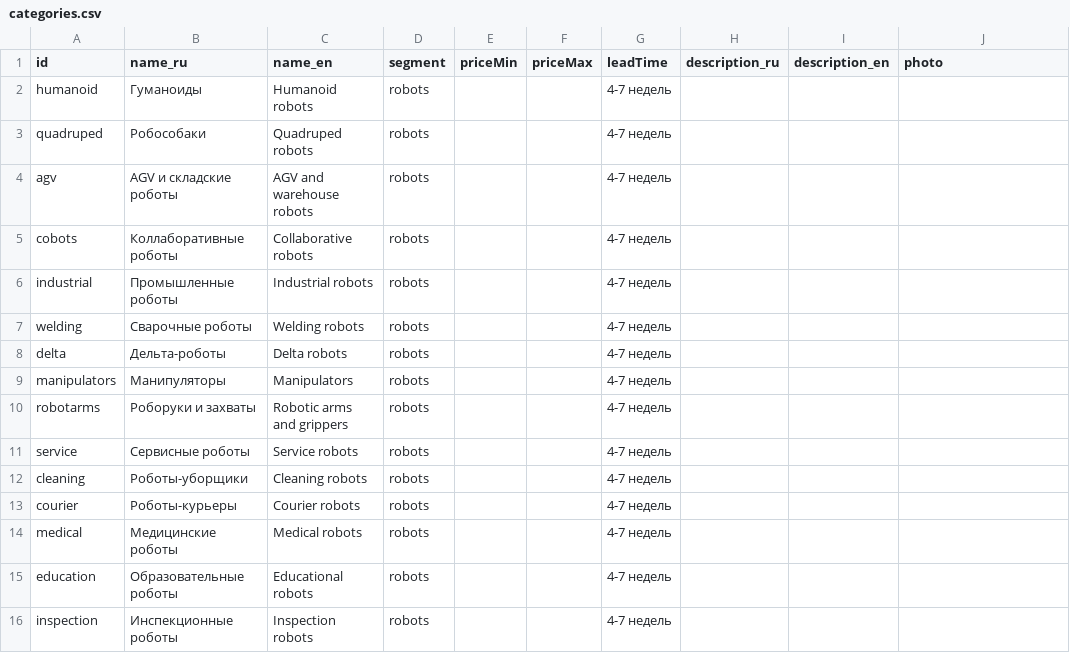
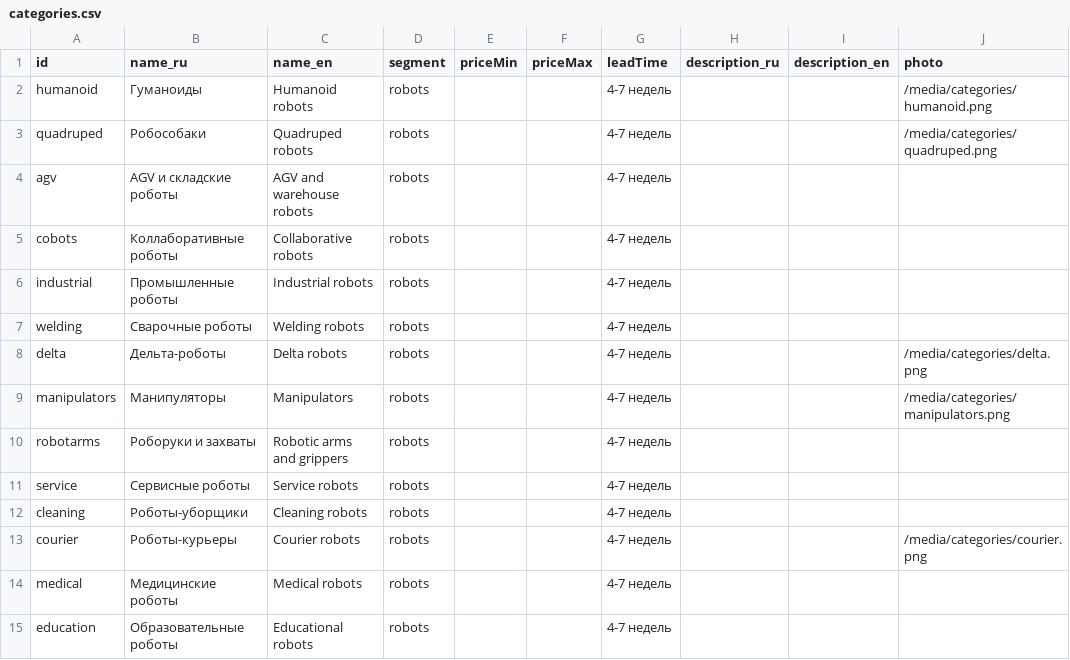
Before and after one commit to Ostap-87/AURA, a CSV file: data/source/categories.csv, drawn as a sheet; only a part is shown; the shorter side is filled out with more unchanged rows.

```diff
--- a/data/source/categories.csv
+++ b/data/source/categories.csv
@@ -1,4 +1,4 @@
 id,name_ru,name_en,segment,priceMin,priceMax,leadTime,description_ru,description_en,photo
-humanoid,Гуманоиды,Humanoid robots,robots,,,4-7 недель,,,
-quadruped,Робособаки,Quadruped robots,robots,,,4-7 недель,,,
+humanoid,Гуманоиды,Humanoid robots,robots,,,4-7 недель,,,/media/categories/humanoid.png
+quadruped,Робособаки,Quadruped robots,robots,,,4-7 недель,,,/media/categories/quadruped.png
 agv,AGV и складские роботы,AGV and warehouse robots,robots,,,4-7 недель,,,
@@ -7,4 +7,4 @@ industrial,Промышленные роботы,Industrial robots,robots,,,4-7
 welding,Сварочные роботы,Welding robots,robots,,,4-7 недель,,,
-delta,Дельта-роботы,Delta robots,robots,,,4-7 недель,,,
-manipulators,Манипуляторы,Manipulators,robots,,,4-7 недель,,,
+delta,Дельта-роботы,Delta robots,robots,,,4-7 недель,,,/media/categories/delta.png
+manipulators,Манипуляторы,Manipulators,robots,,,4-7 недель,,,/media/categories/manipulators.png
 robotarms,Роборуки и захваты,Robotic arms and grippers,robots,,,4-7 недель,,,
@@ -12,3 +12,3 @@ service,Сервисные роботы,Service robots,robots,,,4-7 недель
 cleaning,Роботы-уборщики,Cleaning robots,robots,,,4-7 недель,,,
-courier,Роботы-курьеры,Courier robots,robots,,,4-7 недель,,,
+courier,Роботы-курьеры,Courier robots,robots,,,4-7 недель,,,/media/categories/courier.png
 medical,Медицинские роботы,Medical robots,robots,,,4-7 недель,,,
```
Also changed, not shown: 5 other files.
